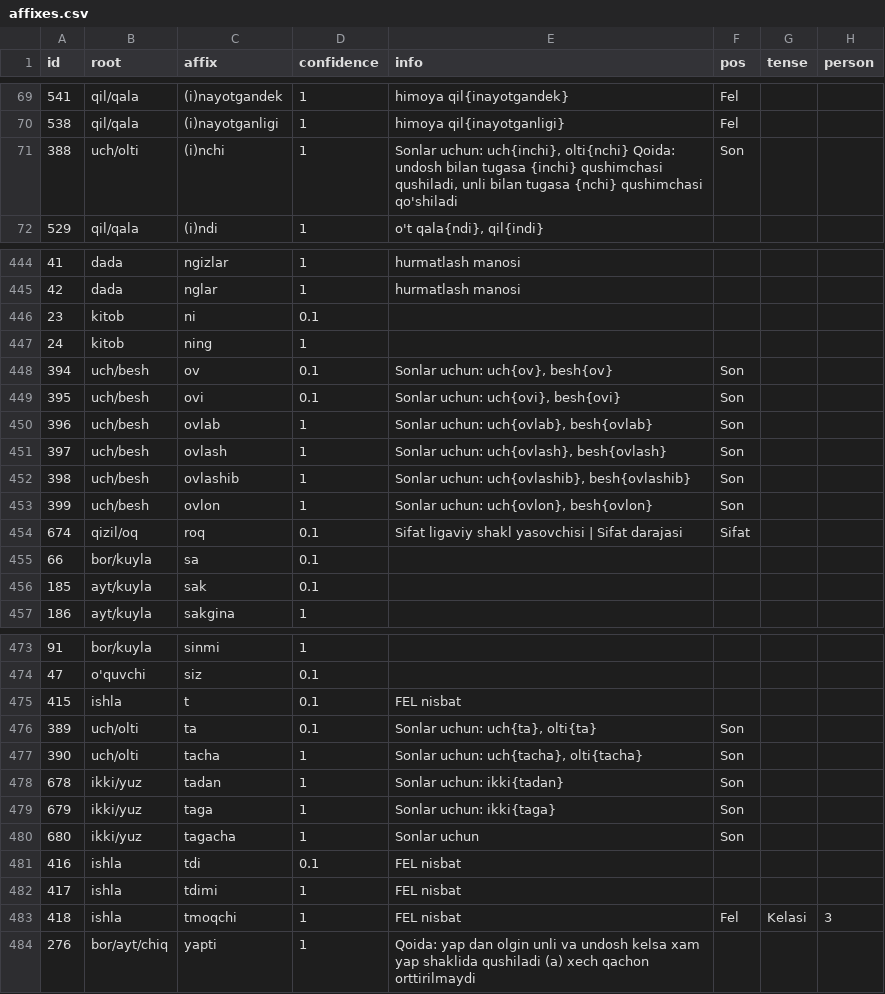
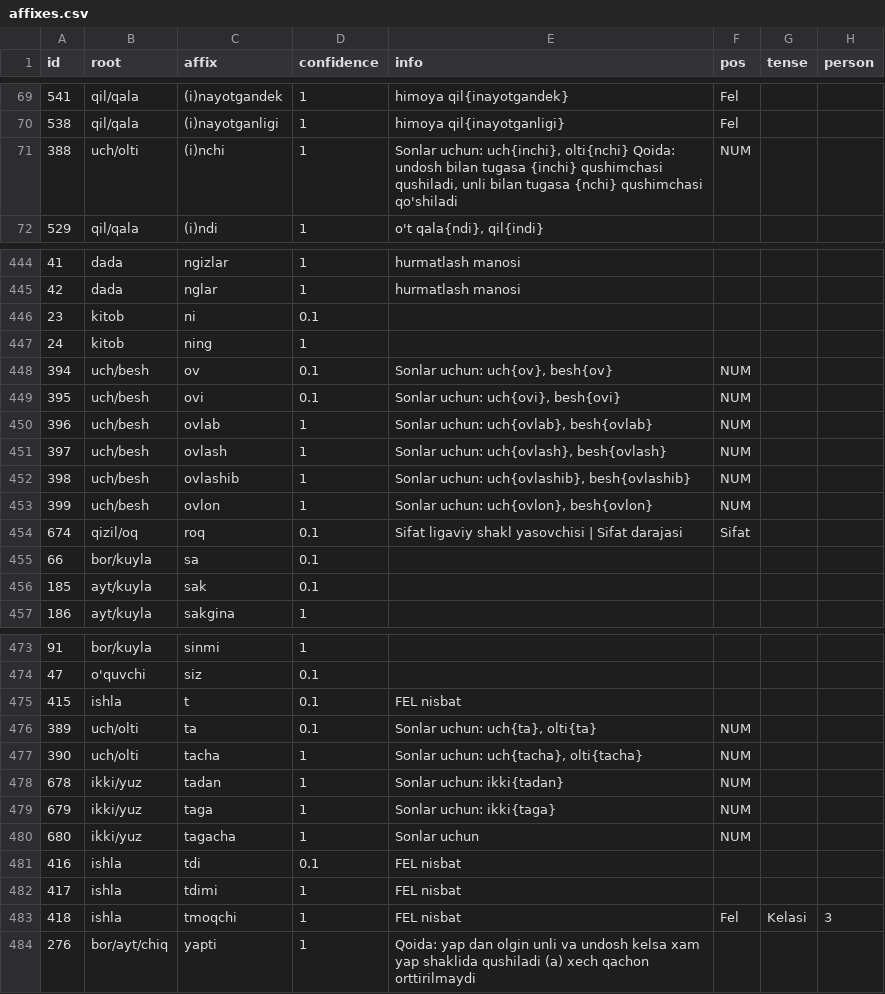
Before and after one commit to UlugbekSalaev/UzMorphAnalyser, a CSV file: src/UzMorphAnalyser/affixes.csv, drawn as a sheet; only a part is shown, gaps mark what is left out; the diff names each change by its address in the sheet, - before the commit and + after, or states it on an @@ line.

```diff
--- a/src/UzMorphAnalyser/affixes.csv
+++ b/src/UzMorphAnalyser/affixes.csv
-F71 (pos): Son
+F71 (pos): NUM
-F448:F453 (pos): Son
+F448:F453 (pos): NUM
-F476:F480 (pos): Son
+F476:F480 (pos): NUM
```
Also changed, not shown: 4 other files.
